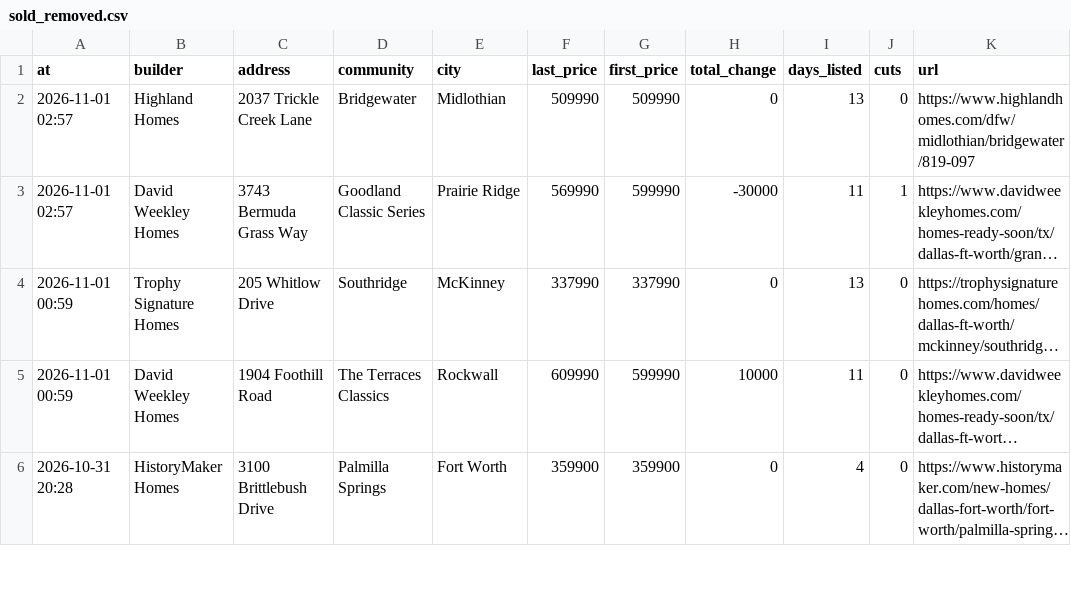
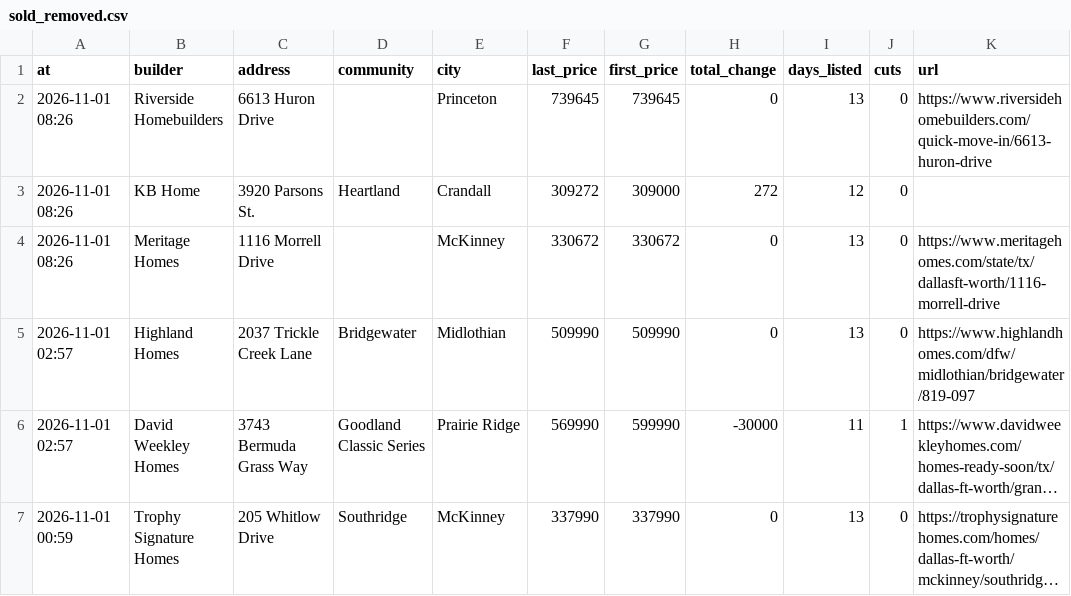
Before and after one commit to Crutledge13/dfw-builder-tracker, a CSV file: docs/data/sold_removed.csv, drawn as a sheet; only a part is shown; the shorter side is filled out with more unchanged rows; long unchanged cells end in ….

```diff
--- a/docs/data/sold_removed.csv
+++ b/docs/data/sold_removed.csv
@@ -1,2 +1,5 @@
 at,builder,address,community,city,last_price,first_price,total_change,days_listed,cuts,url
+2026-11-01 08:26,Riverside Homebuilders,6613 Huron Drive,,Princeton,739645,739645,0,13,0,https://www.riversidehomebuilders.com/quick-move-in/6613-huron-drive
+2026-11-01 08:26,KB Home,3920 Parsons St.,Heartland,Crandall,309272,309000,272,12,0,
+2026-11-01 08:26,Meritage Homes,1116 Morrell Drive,,McKinney,330672,330672,0,13,0,https://www.meritagehomes.com/state/tx/dallasft-worth/1116-morrell-drive
 2026-11-01 02:57,Highland Homes,2037 Trickle Creek Lane,Bridgewater,Midlothian,509990,509990,0,13,0,https://www.highlandhomes.com/dfw/midlothian/bridgewater/819-097
```
Also changed, not shown: docs/data/home_offers.csv, docs/data/new_homes.csv, 22 other files.
